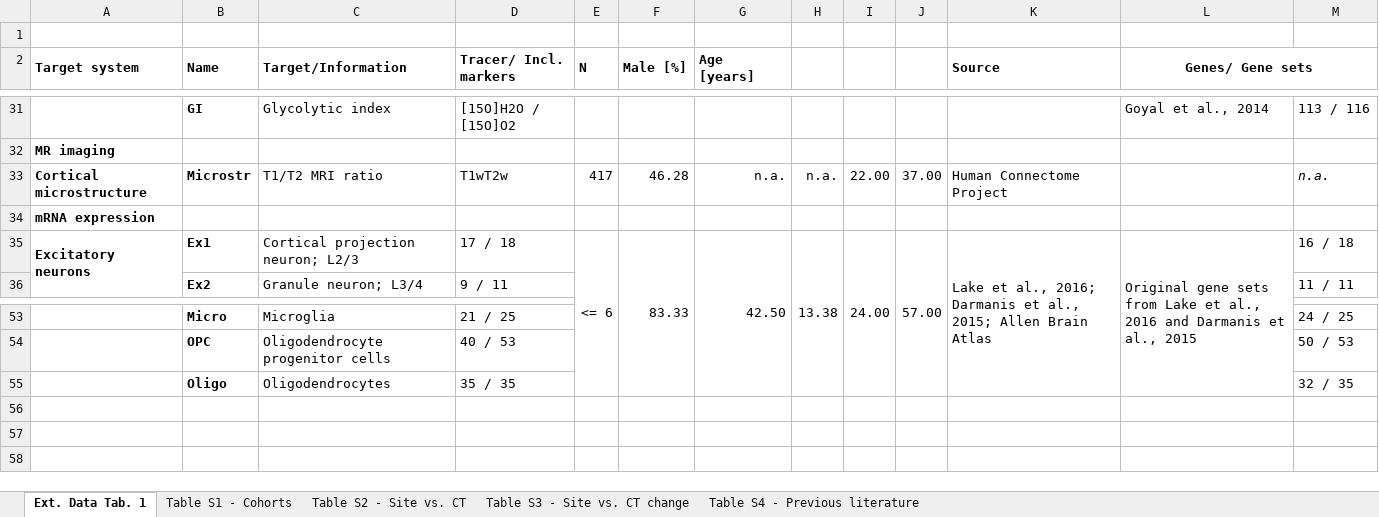
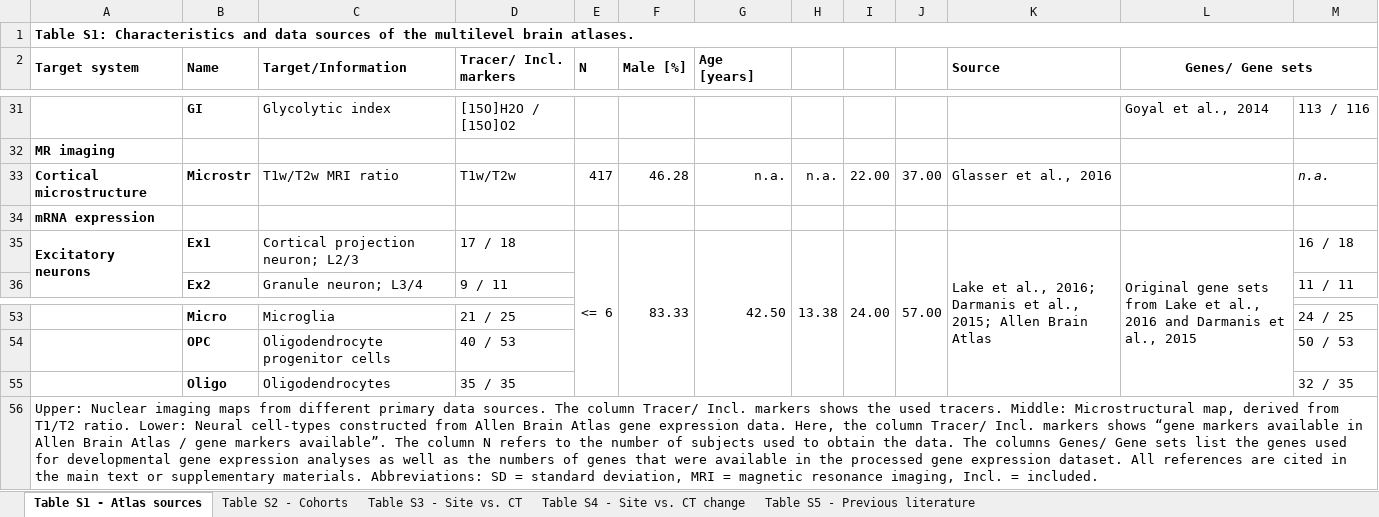
Before and after one commit to LeonDLotter/CTdev, an Excel workbook: preprint/CTdev_suppTables.xlsx, sheet Table S1 - Atlas sources, drawn as a sheet; only a part is shown, gaps mark what is left out; values as stored, in another font and other column widths than the file's, no borders; the diff names each change by its address in the sheet, - before the commit and + after, or states it on an @@ line.

```diff
--- a/preprint/CTdev_suppTables.xlsx (sheet Table S1 - Atlas sources)
+++ b/preprint/CTdev_suppTables.xlsx (sheet Table S1 - Atlas sources)
-sheet tab: Ext. Data Tab. 1
+sheet tab: Table S1 - Atlas sources
-sheet tab: Table S1 - Cohorts
+sheet tab: Table S2 - Cohorts
-sheet tab: Table S2 - Site vs. CT
+sheet tab: Table S3 - Site vs. CT
-sheet tab: Table S3 - Site vs. CT change
+sheet tab: Table S4 - Site vs. CT change
-sheet tab: Table S4 - Previous literature
+sheet tab: Table S5 - Previous literature
-A1 (Target system): (empty)
+A1 (Target system): Table S1: Characteristics and data sources of the multilevel brain atlases.
+A1:M1 merged
-C33 (Target/Information): T1/T2 MRI ratio
+C33 (Target/Information): T1w/T2w MRI ratio
-D33 (Tracer/ Incl. markers): T1wT2w
+D33 (Tracer/ Incl. markers): T1w/T2w
-K33 (Source): Human Connectome Project
+K33 (Source): Glasser et al., 2016
+row 56: Upper: Nuclear imaging maps from different primary data sources. The column Tracer/ Incl. markers shows the used tracers. Middle: Microstructural map, derived from T1/T2 ratio. Lower: Neural cell-types constructed from Allen Brain Atlas gene expression data. Here, the column Tracer/ Incl. markers shows “gene markers available in Allen Brain Atlas / gene markers available”. The column N refers to the number of subjects used to obtain the data. The columns Genes/ Gene sets list the genes used for developmental gene expression analyses as well as the numbers of genes that were available in the processed gene expression dataset. All references are cited in the main text or supplementary materials. Abbreviations: SD = standard deviation, MRI = magnetic resonance imaging, Incl. = included.
```
Also changed, not shown: sheet Table S3 - Site vs. CT, sheet Table S4 - Site vs. CT change, sheet Table S2 - Cohorts, sheet Table S5 - Previous literature, 4 other files.
